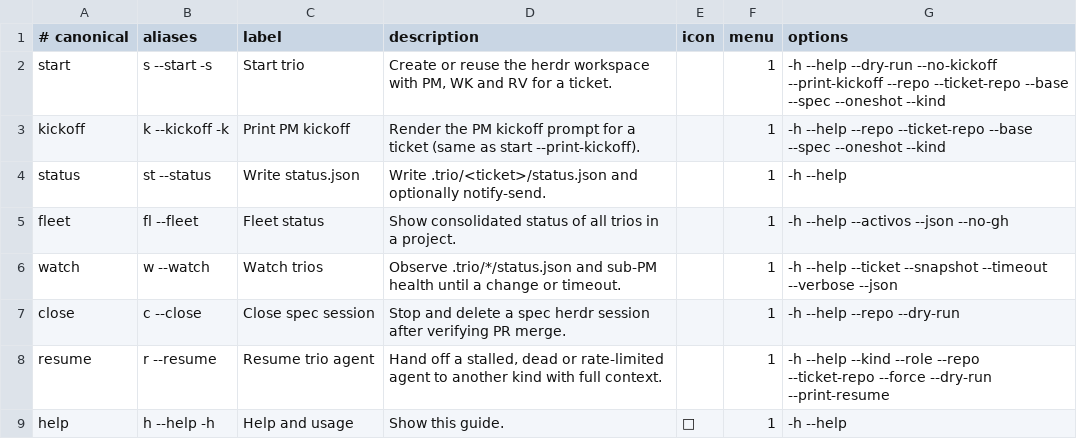
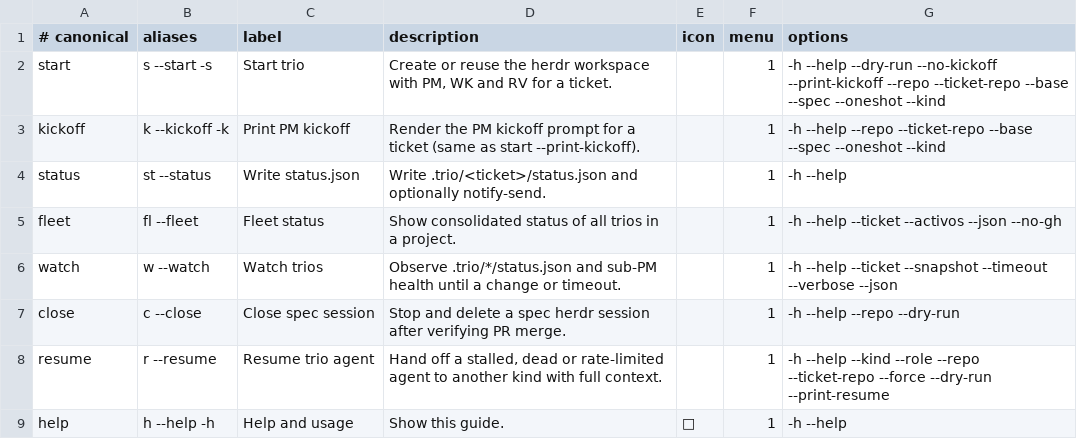
Before and after one commit to robert-flo/ravn-trio, a TSV file: runtime/commands.tsv, drawn as a sheet.

```diff
--- a/runtime/commands.tsv
+++ b/runtime/commands.tsv
@@ -4,3 +4,3 @@ kickoff	k --kickoff -k	Print PM kickoff	Render the PM kickoff prompt for a ticke
 status	st --status	Write status.json	Write .trio/<ticket>/status.json and optionally notify-send.		1	-h --help
-fleet	fl --fleet	Fleet status	Show consolidated status of all trios in a project.		1	-h --help --activos --json --no-gh
+fleet	fl --fleet	Fleet status	Show consolidated status of all trios in a project.		1	-h --help --ticket --activos --json --no-gh
 watch	w --watch	Watch trios	Observe .trio/*/status.json and sub-PM health until a change or timeout.		1	-h --help --ticket --snapshot --timeout --verbose --json
```
Also changed, not shown: 4 other files.
